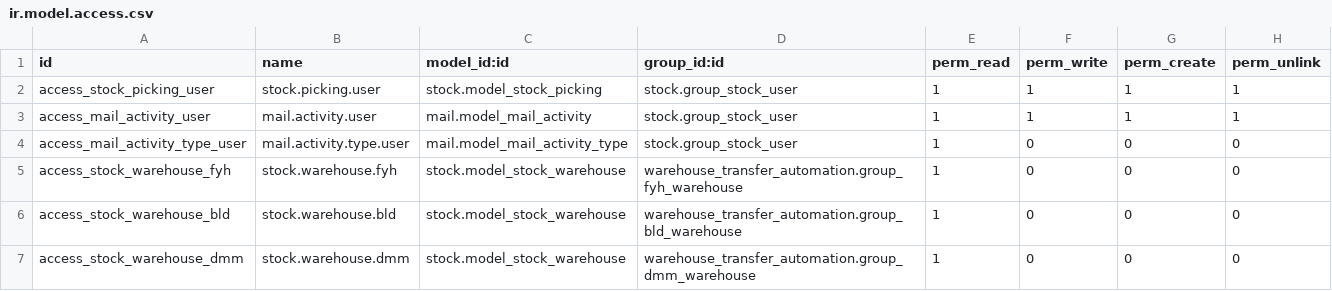
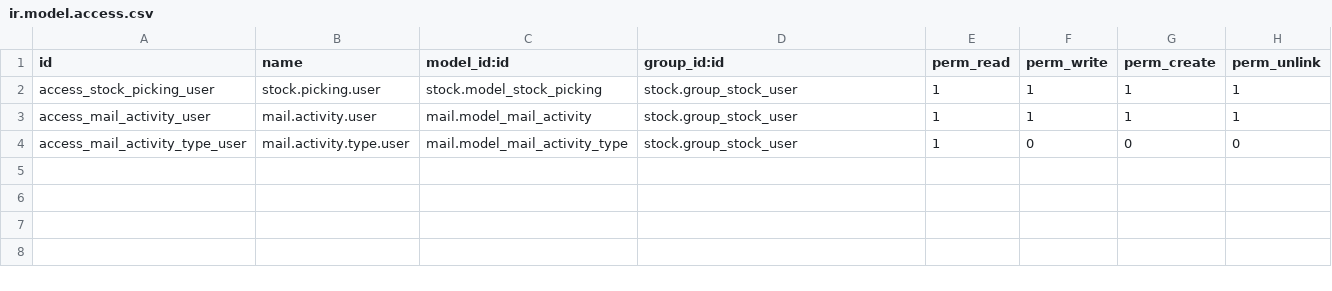
Before and after one commit to Mshakkir/odoo19-project, a CSV file: warehouse_transfer_automation/security/ir.model.access.csv, drawn as a sheet.

Commit message:
custom

```diff
--- a/warehouse_transfer_automation/security/ir.model.access.csv
+++ b/warehouse_transfer_automation/security/ir.model.access.csv
@@ -4,4 +4 @@ access_mail_activity_user,mail.activity.user,mail.model_mail_activity,stock.grou
 access_mail_activity_type_user,mail.activity.type.user,mail.model_mail_activity_type,stock.group_stock_user,1,0,0,0
-access_stock_warehouse_fyh,stock.warehouse.fyh,stock.model_stock_warehouse,warehouse_transfer_automation.group_fyh_warehouse,1,0,0,0
-access_stock_warehouse_bld,stock.warehouse.bld,stock.model_stock_warehouse,warehouse_transfer_automation.group_bld_warehouse,1,0,0,0
-access_stock_warehouse_dmm,stock.warehouse.dmm,stock.model_stock_warehouse,warehouse_transfer_automation.group_dmm_warehouse,1,0,0,0
```
